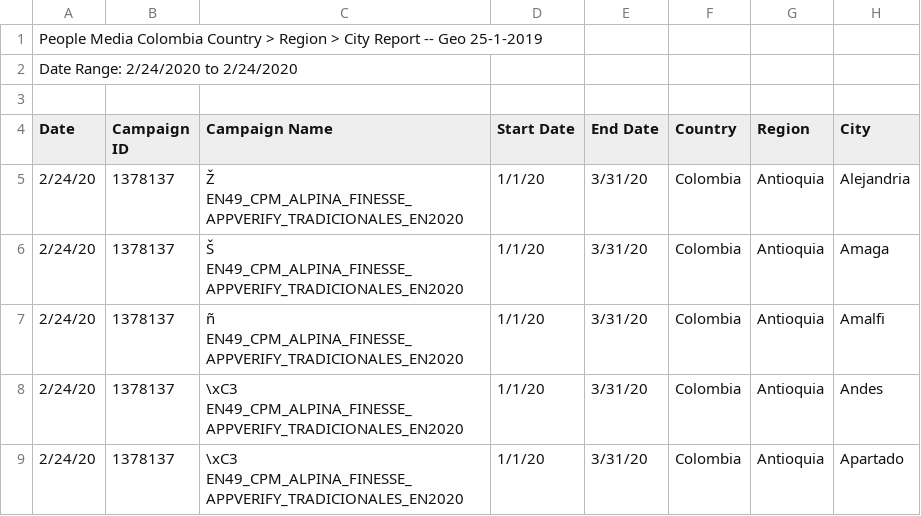
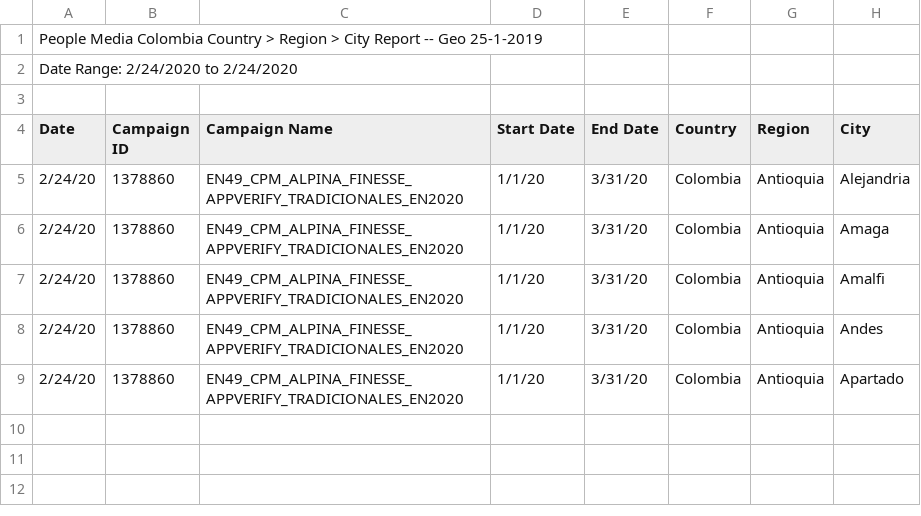
Before and after one commit to mattmcwaters/bci, a CSV file: Geo_25-1-2019_3ef70423-33d5-4f34-932c-7dc186338953b.csv, drawn as a sheet; only a part is shown; the diff names each change by its address in the sheet, - before the commit and + after, or states it on an @@ line.

Commit message:
Update Geo_25-1-2019_3ef70423-33d5-4f34-932c-7dc186338953b.csv

```diff
--- a/Geo_25-1-2019_3ef70423-33d5-4f34-932c-7dc186338953b.csv
+++ b/Geo_25-1-2019_3ef70423-33d5-4f34-932c-7dc186338953b.csv
-B5:B9 (Campaign ID): 1378137
+B5:B9 (Campaign ID): 1378860
-C5 (Campaign Name): Ž EN49_CPM_ALPINA_FINESSE_APPVERIFY_TRADICIONALES_EN2020
+C5 (Campaign Name): EN49_CPM_ALPINA_FINESSE_APPVERIFY_TRADICIONALES_EN2020
-C6 (Campaign Name): Š EN49_CPM_ALPINA_FINESSE_APPVERIFY_TRADICIONALES_EN2020
+C6 (Campaign Name): EN49_CPM_ALPINA_FINESSE_APPVERIFY_TRADICIONALES_EN2020
-C7 (Campaign Name): ñ EN49_CPM_ALPINA_FINESSE_APPVERIFY_TRADICIONALES_EN2020
+C7 (Campaign Name): EN49_CPM_ALPINA_FINESSE_APPVERIFY_TRADICIONALES_EN2020
-C8:C9 (Campaign Name): \xC3 EN49_CPM_ALPINA_FINESSE_APPVERIFY_TRADICIONALES_EN2020
+C8:C9 (Campaign Name): EN49_CPM_ALPINA_FINESSE_APPVERIFY_TRADICIONALES_EN2020
```
